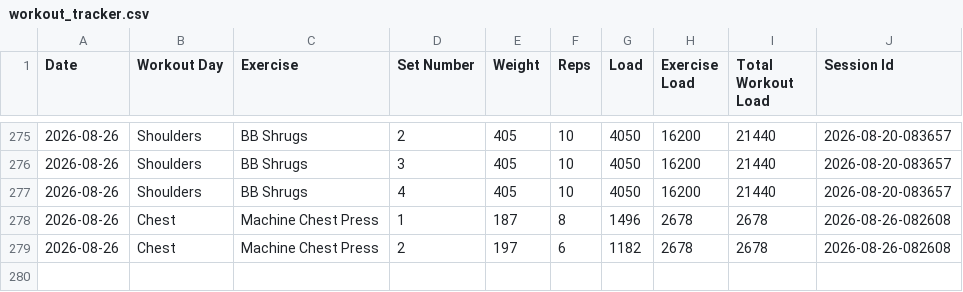
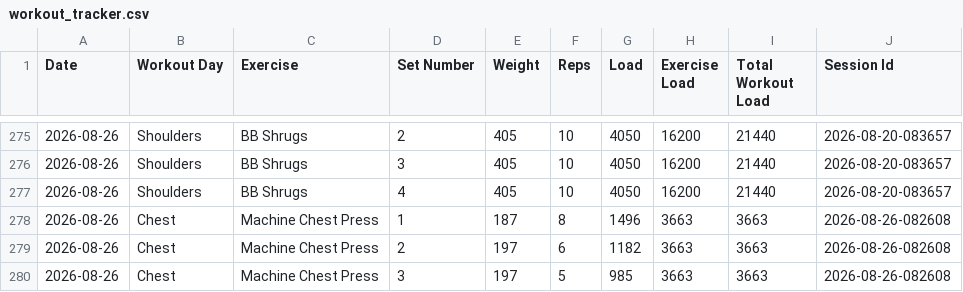
Before and after one commit to auckiefenstermacher19-cmd/Workout-Tracker-v2, a CSV file: workout_tracker.csv, drawn as a sheet; only a part is shown, gaps mark what is left out.

Commit message:
Autosave Chest — 2026-08-26

```diff
--- a/workout_tracker.csv
+++ b/workout_tracker.csv
@@ -277,3 +277,4 @@ Date,Workout Day,Exercise,Set Number,Weight,Reps,Load,Exercise Load,Total Workou
 2026-08-26,Shoulders,BB Shrugs,4,405,10,4050,16200,21440,2026-08-20-083657
-2026-08-26,Chest,Machine Chest Press,1,187,8,1496,2678,2678,2026-08-26-082608
-2026-08-26,Chest,Machine Chest Press,2,197,6,1182,2678,2678,2026-08-26-082608
+2026-08-26,Chest,Machine Chest Press,1,187,8,1496,3663,3663,2026-08-26-082608
+2026-08-26,Chest,Machine Chest Press,2,197,6,1182,3663,3663,2026-08-26-082608
+2026-08-26,Chest,Machine Chest Press,3,197,5,985,3663,3663,2026-08-26-082608
```
